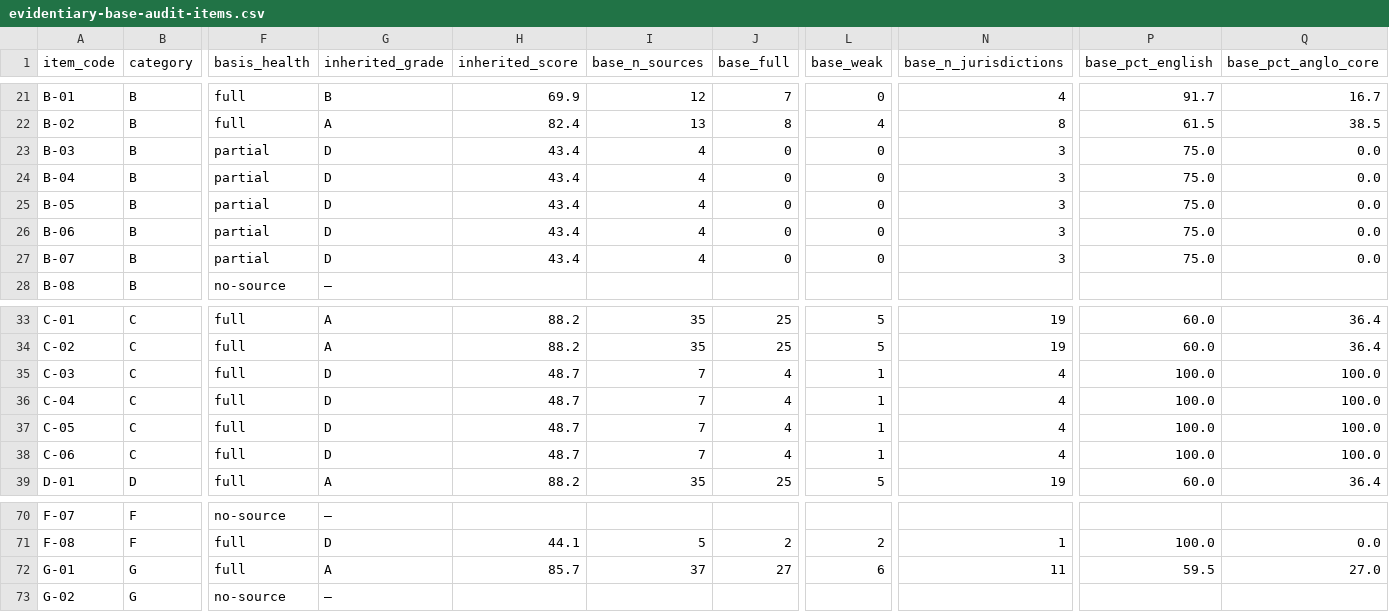
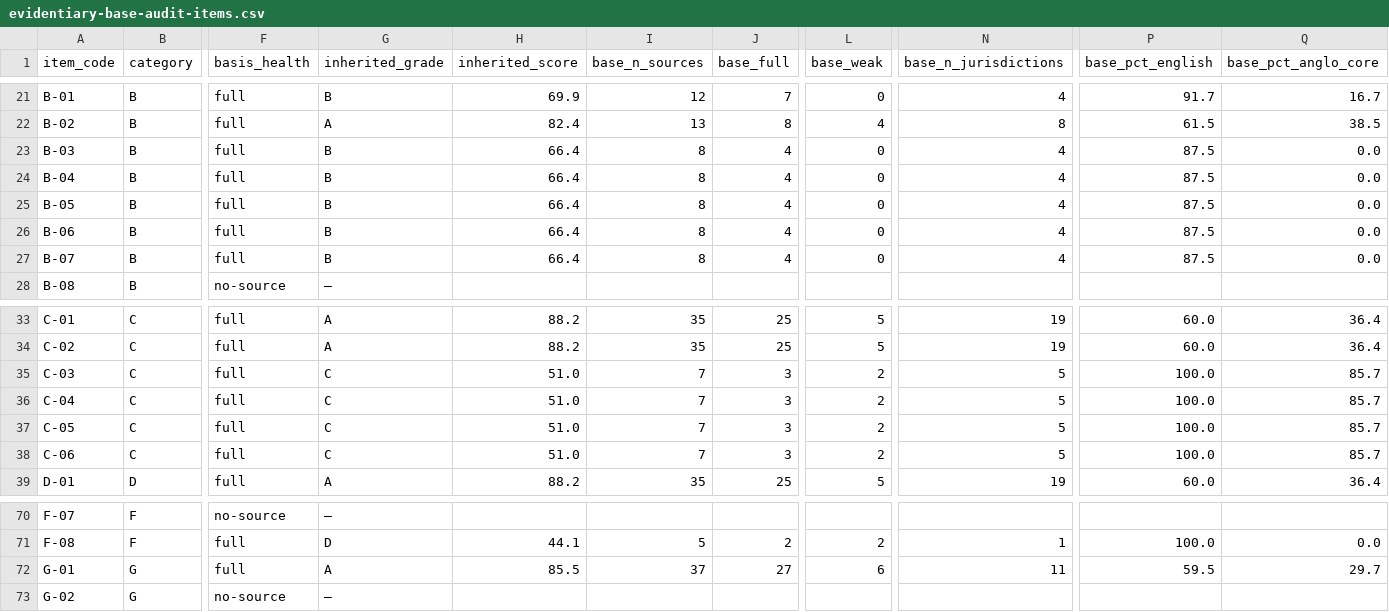
Before and after one commit to jordanelias/guidebook, a CSV file: audits/evidentiary-base-audit-items.csv, drawn as a sheet; only a part is shown, gaps mark what is left out; the diff names each change by its address in the sheet, - before the commit and + after, or states it on an @@ line.

```diff
--- a/audits/evidentiary-base-audit-items.csv
+++ b/audits/evidentiary-base-audit-items.csv
-F23:F27 (basis_health): partial
+F23:F27 (basis_health): full
-G23:G27 (inherited_grade): D
+G23:G27 (inherited_grade): B
-H23:H27 (inherited_score): 43.4
+H23:H27 (inherited_score): 66.4
-I23:I27 (base_n_sources): 4
+I23:I27 (base_n_sources): 8
-J23:J27 (base_full): 0
+J23:J27 (base_full): 4
-N23:N27 (base_n_jurisdictions): 3
+N23:N27 (base_n_jurisdictions): 4
-P23:P27 (base_pct_english): 75.0
+P23:P27 (base_pct_english): 87.5
-G35:G38 (inherited_grade): D
+G35:G38 (inherited_grade): C
-H35:H38 (inherited_score): 48.7
+H35:H38 (inherited_score): 51.0
-J35:J38 (base_full): 4
+J35:J38 (base_full): 3
-L35:L38 (base_weak): 1
+L35:L38 (base_weak): 2
-N35:N38 (base_n_jurisdictions): 4
+N35:N38 (base_n_jurisdictions): 5
-Q35:Q38 (base_pct_anglo_core): 100.0
+Q35:Q38 (base_pct_anglo_core): 85.7
-H72 (inherited_score): 85.7
+H72 (inherited_score): 85.5
-Q72 (base_pct_anglo_core): 27.0
+Q72 (base_pct_anglo_core): 29.7
```
Also changed, not shown: audits/evidentiary-base-audit.csv, 7 other files.
